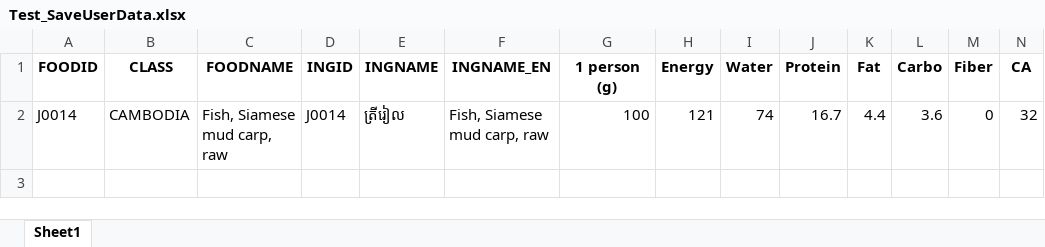
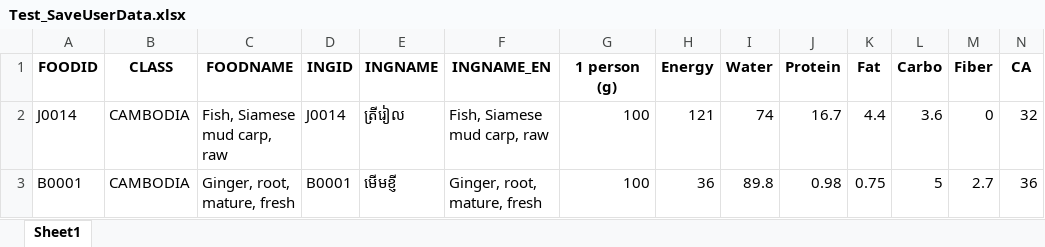
Before and after one commit to Park-HyeonJi/CambodiaNAS, an Excel workbook: data/Test_SaveUserData.xlsx, sheet Sheet1, drawn as a sheet; only a part is shown; values as stored, in another font and other column widths than the file's, no borders; rows hold the shown columns only; the diff names each change by its address in the sheet, - before the commit and + after, or states it on an @@ line.

```diff
--- a/data/Test_SaveUserData.xlsx (sheet Sheet1)
+++ b/data/Test_SaveUserData.xlsx (sheet Sheet1)
+row 3: B0001 | CAMBODIA | Ginger, root, mature, fresh | B0001 | មើមខ្ញី | Ginger, root, mature, fresh | 100 | 36 | 89.8 | 0.98 | 0.75 | 5 | 2.7 | 36
```
Also changed, not shown: 5 other files.
